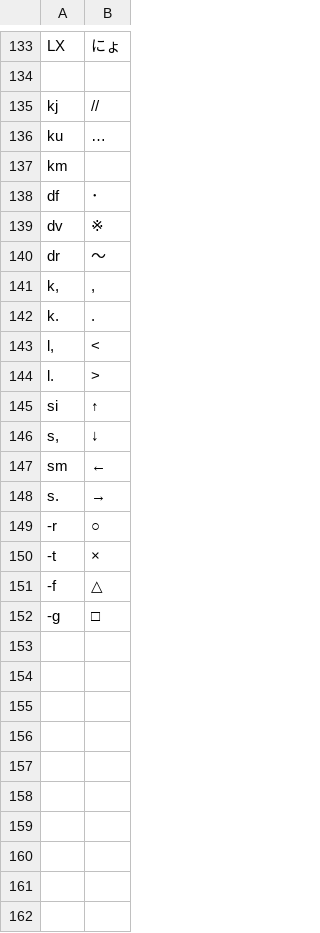
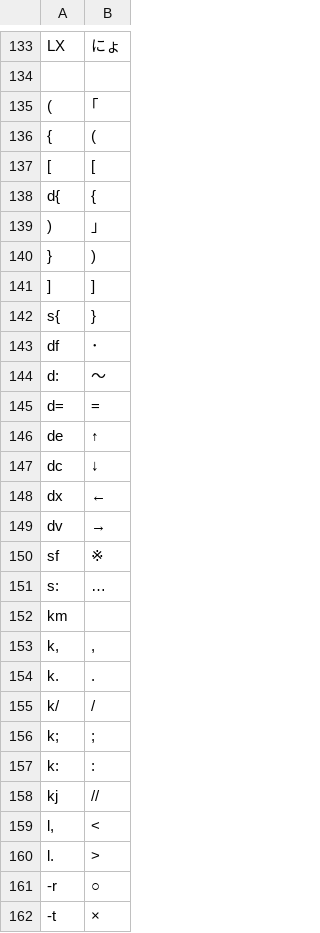
Before and after one commit to ichir0roie/ichir0roie-GIME, a TSV file: OutPut/gimeGetaroEco.tsv, drawn as a sheet; only a part is shown, gaps mark what is left out; the shorter side is filled out with more unchanged rows.

```diff
--- a/OutPut/gimeGetaroEco.tsv
+++ b/OutPut/gimeGetaroEco.tsv
@@ -134,16 +134,28 @@ LX	にょ
 
-kj	//
-ku	…
+(	｢
+{	(
+[	[
+d{	{
+)	｣
+}	)
+]	]
+s{	}
+df	･
+d:	～
+d=	=
+de	↑
+dc	↓
+dx	←
+dv	→
+sf	※
+s:	…
 km	　
-df	･
-dv	※
-dr	～
 k,	,
 k.	.
+k/	/
+k;	;
+k:	:
+kj	//
 l,	<
 l.	>
-si	↑
-s,	↓
-sm	←
-s.	→
 -r	○
```
Also changed, not shown: 2 other files.
